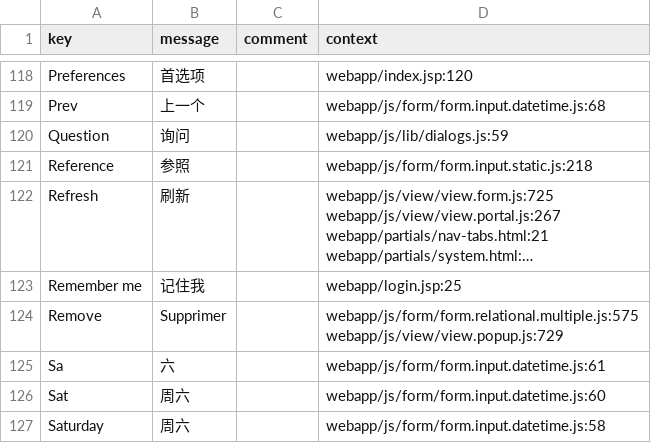
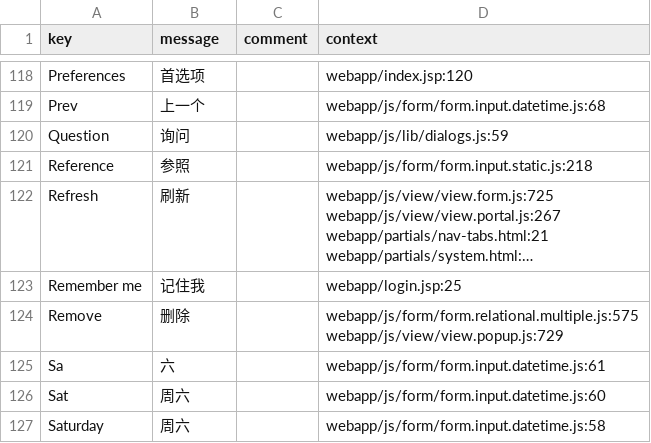
Before and after one commit to dengdd/axelor-development-kit, a CSV file: axelor-web/src/main/resources/i18n/messages_zh.csv, drawn as a sheet; only a part is shown, gaps mark what is left out; long unchanged cells end in …; the diff names each change by its address in the sheet, - before the commit and + after, or states it on an @@ line.

Commit message:
Translation

```diff
--- a/axelor-web/src/main/resources/i18n/messages_zh.csv
+++ b/axelor-web/src/main/resources/i18n/messages_zh.csv
-B124 (message): Supprimer
+B124 (message): 删除
```
